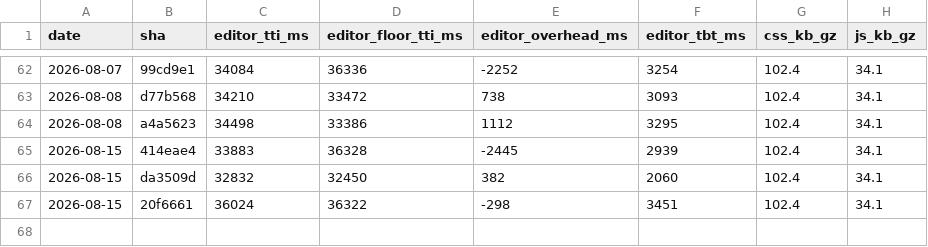
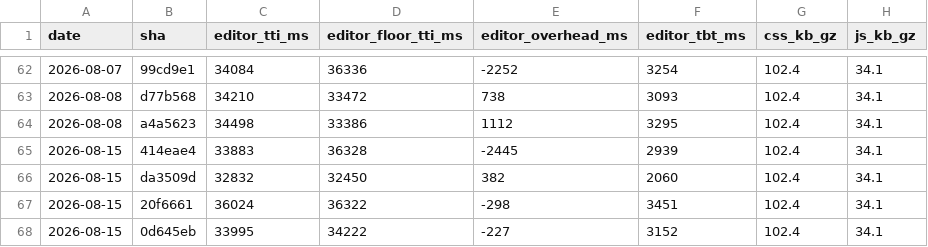
Before and after one commit to useawt/awt-blocks, a CSV file: docs/perf-history.csv, drawn as a sheet; only a part is shown, gaps mark what is left out; the diff names each change by its address in the sheet, - before the commit and + after, or states it on an @@ line.

```diff
--- a/docs/perf-history.csv
+++ b/docs/perf-history.csv
+row 68: 2026-08-15 | 0d645eb | 33995 | 34222 | -227 | 3152 | 102.4 | 34.1
```
